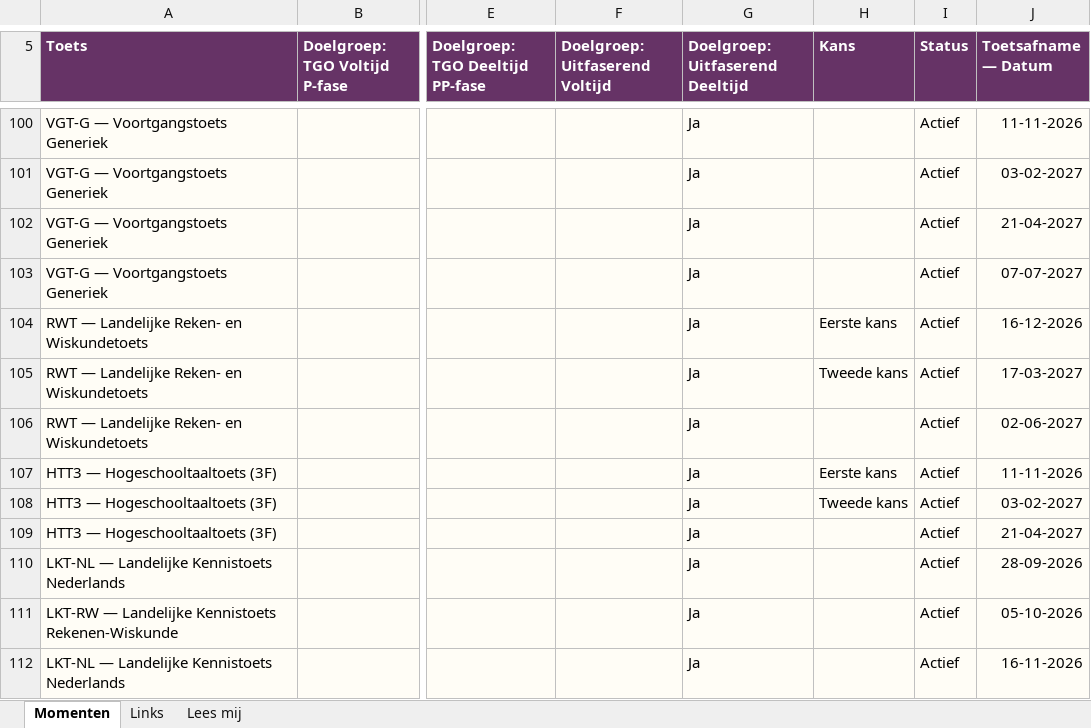
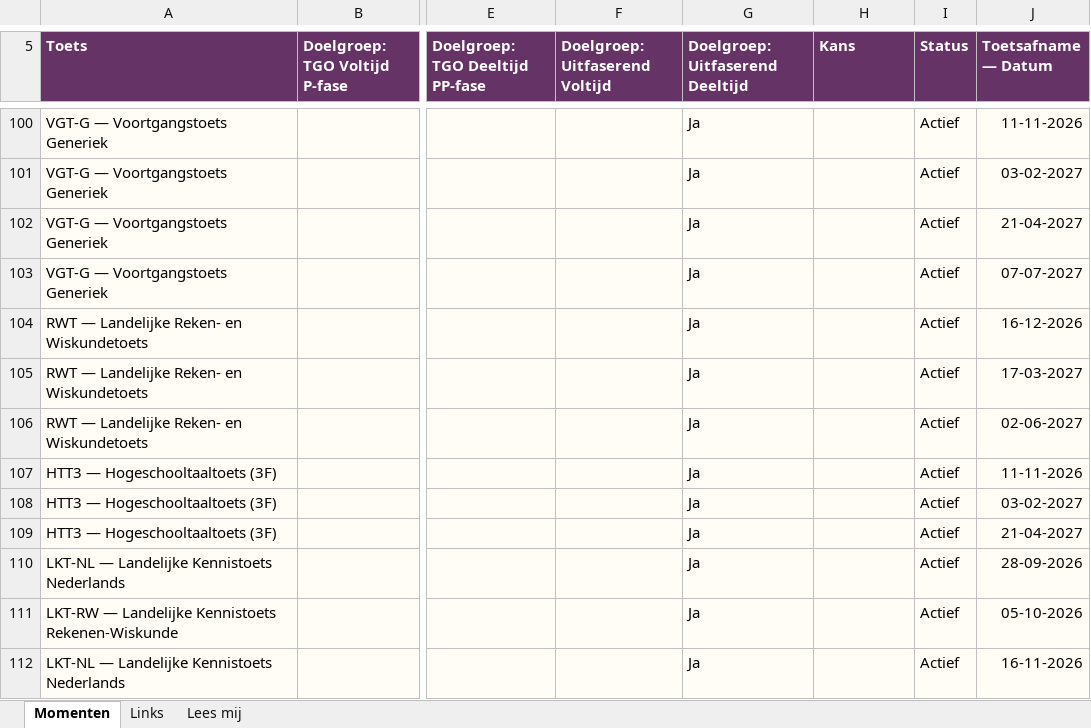
Before and after one commit to CorneelBakkes/Toetswijzer-v2-test, an Excel workbook: Toetswijzer_vereenvoudigd.xlsx, sheet Momenten, drawn as a sheet; only a part is shown, gaps mark what is left out; values as stored, in another font and other column widths than the file's, no borders; the diff names each change by its address in the sheet, - before the commit and + after, or states it on an @@ line.

```diff
--- a/Toetswijzer_vereenvoudigd.xlsx (sheet Momenten)
+++ b/Toetswijzer_vereenvoudigd.xlsx (sheet Momenten)
-H104 (Kans): Eerste kans
+H104 (Kans): (empty)
-H105 (Kans): Tweede kans
+H105 (Kans): (empty)
-H107 (Kans): Eerste kans
+H107 (Kans): (empty)
-H108 (Kans): Tweede kans
+H108 (Kans): (empty)
```
Also changed, not shown: hidden cells, 1 other file.
